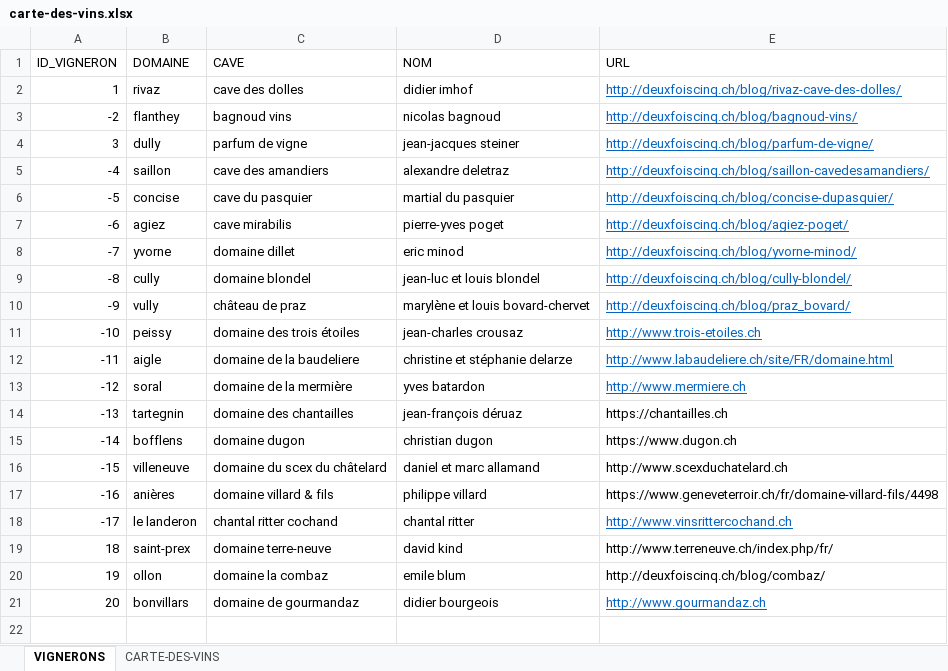
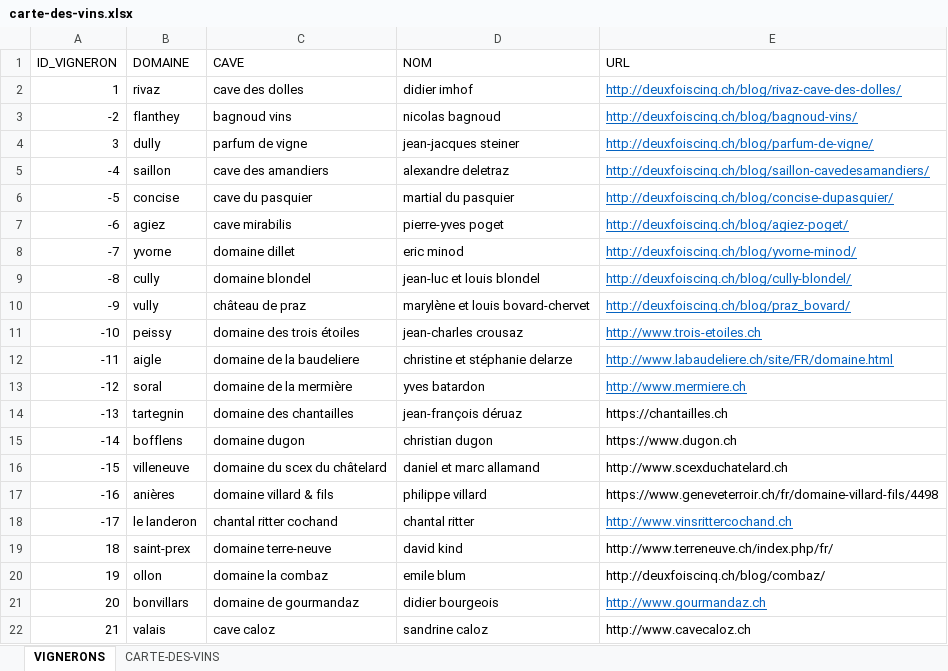
Before and after one commit to deuxfoiscinq/deuxfoiscinq, an Excel workbook: la-cave-de-deuxfoiscinq/carte-des-vins.xlsx, sheet VIGNERONS, drawn as a sheet; values as stored, in another font and other column widths than the file's, no borders; table styles not drawn; the diff names each change by its address in the sheet, - before the commit and + after, or states it on an @@ line.

Commit message:
cavejc
ajout caloz

```diff
--- a/la-cave-de-deuxfoiscinq/carte-des-vins.xlsx (sheet VIGNERONS)
+++ b/la-cave-de-deuxfoiscinq/carte-des-vins.xlsx (sheet VIGNERONS)
+row 22: 21 | valais | cave caloz | sandrine caloz | http://www.cavecaloz.ch
```
Also changed, not shown: sheet CARTE-DES-VINS, 1 other file.
